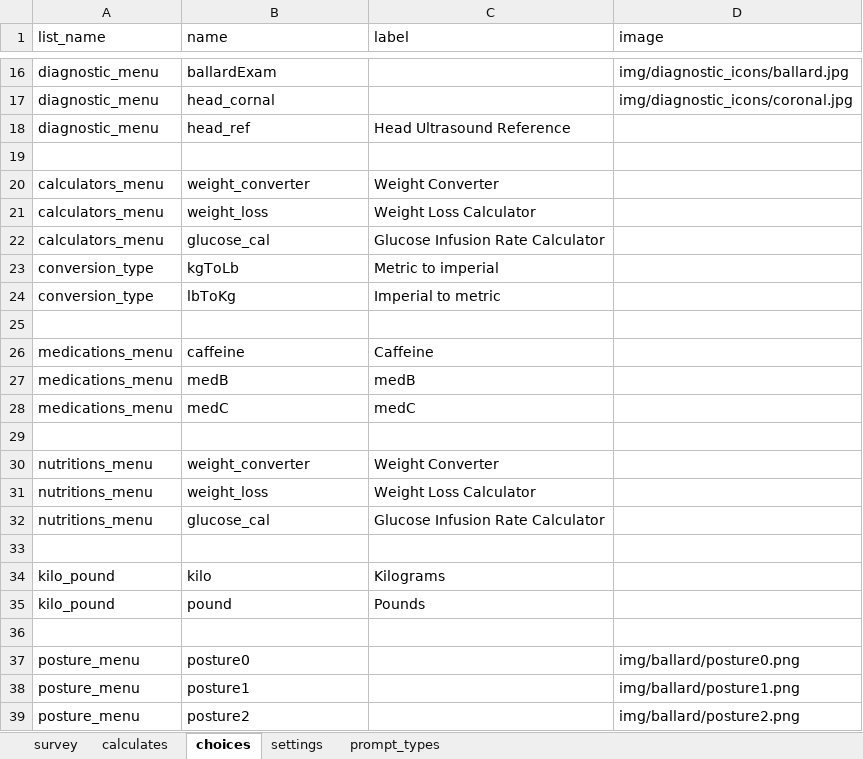
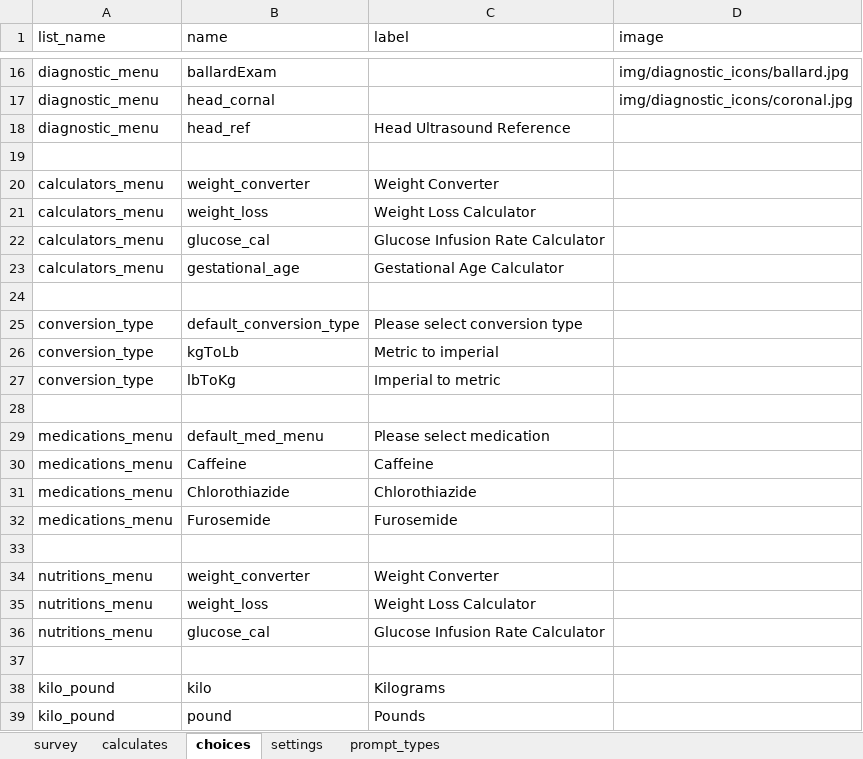
Before and after one commit to xiaoj/481web, an Excel workbook: opendatakit.collect2/form-files/neonatal/neonatal.xlsx, sheet choices, drawn as a sheet; only a part is shown, gaps mark what is left out; the shorter side is filled out with more unchanged rows; values as stored, in another font and other column widths than the file's, no borders; removed rows and columns are numbered as before the commit, all else as after; the diff names each change by its address in the sheet, - before the commit and + after, or states it on an @@ line.

Commit message:
Add gestational calculator. Add medication list.

```diff
--- a/opendatakit.collect2/form-files/neonatal/neonatal.xlsx (sheet choices)
+++ b/opendatakit.collect2/form-files/neonatal/neonatal.xlsx (sheet choices)
+row 23: calculators_menu | gestational_age | Gestational Age Calculator
+row 24: (empty)
+row 25: conversion_type | default_conversion_type | Please select conversion type
+row 29: medications_menu | default_med_menu | Please select medication
-B30 (name): caffeine
+B30 (name): Caffeine
-row 27: medications_menu | medB | medB
-row 28: medications_menu | medC | medC
+row 31: medications_menu | Chlorothiazide | Chlorothiazide
+row 32: medications_menu | Furosemide | Furosemide
```
Also changed, not shown: sheet survey, sheet calculates, 4 other files.
